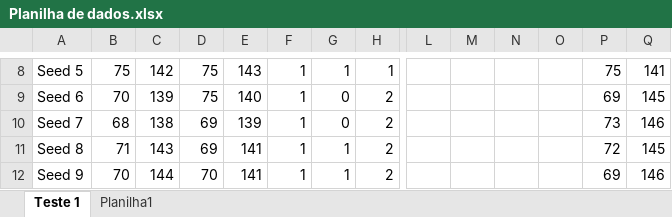
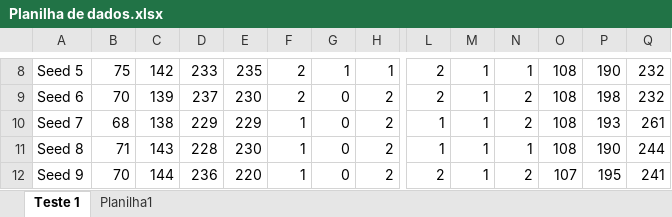
Before and after one commit to Zaldef/Projeto-II-Estrutura-de-Dados, an Excel workbook: Planilha de dados.xlsx, sheet Teste 1, drawn as a sheet; only a part is shown, gaps mark what is left out; values as stored, in another font and other column widths than the file's, no borders; the diff covers the shown part only; the diff names each change by its address in the sheet, - before the commit and + after, or states it on an @@ line.

Commit message:
testes finalizados

```diff
--- a/Planilha de dados.xlsx (sheet Teste 1)
+++ b/Planilha de dados.xlsx (sheet Teste 1)
-D8: 75
+D8: 233
-E8: 143
+E8: 235
-F8:F9: 1
+F8:F9: 2
-L8:L9: (empty)
+L8:L9: 2
-M8:M12: (empty)
+M8:M12: 1
-N8: (empty)
+N8: 1
-O8:O11: (empty)
+O8:O11: 108
-P8: 75
+P8: 190
-Q8: 141
+Q8: 232
-D9: 75
+D9: 237
-E9: 140
+E9: 230
-N9:N10: (empty)
+N9:N10: 2
-P9: 69
+P9: 198
-Q9: 145
+Q9: 232
-D10: 69
+D10: 229
-E10: 139
+E10: 229
-L10:L11: (empty)
+L10:L11: 1
-P10: 73
+P10: 193
-Q10: 146
+Q10: 261
-D11: 69
+D11: 228
-E11: 141
+E11: 230
-G11:G12: 1
+G11:G12: 0
-N11: (empty)
+N11: 1
-P11: 72
+P11: 190
-Q11: 145
+Q11: 244
-D12: 70
+D12: 236
-E12: 141
+E12: 220
-L12: (empty)
+L12: 2
-N12: (empty)
+N12: 2
-O12: (empty)
+O12: 107
-P12: 69
+P12: 195
-Q12: 146
+Q12: 241
```
Also changed, not shown: 2 added rows, 2 removed rows and 550 edited cells elsewhere in this sheet, sheet Planilha1, 3 other files.
